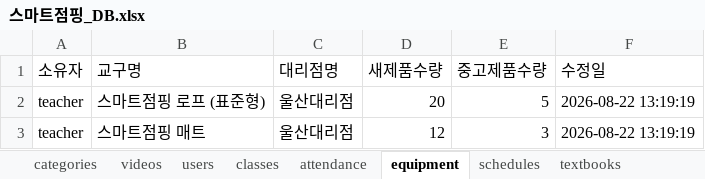
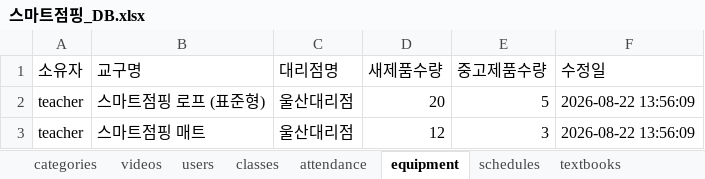
Before and after one commit to legoschool/smart-jumping, an Excel workbook: 스마트점핑_DB.xlsx, sheet equipment, drawn as a sheet; values as stored, in another font and other column widths than the file's, no borders; the diff names each change by its address in the sheet, - before the commit and + after, or states it on an @@ line.

```diff
--- a/스마트점핑_DB.xlsx (sheet equipment)
+++ b/스마트점핑_DB.xlsx (sheet equipment)
-F2:F3 (수정일): 2026-08-22 13:19:19
+F2:F3 (수정일): 2026-08-22 13:56:09
```
Also changed, not shown: sheet users, 6 other files.
